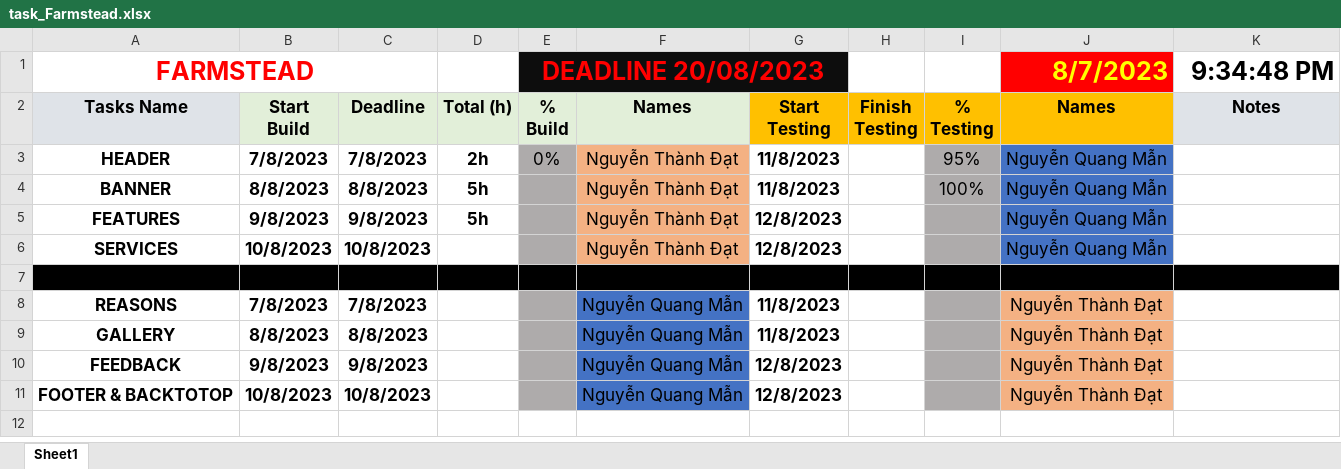
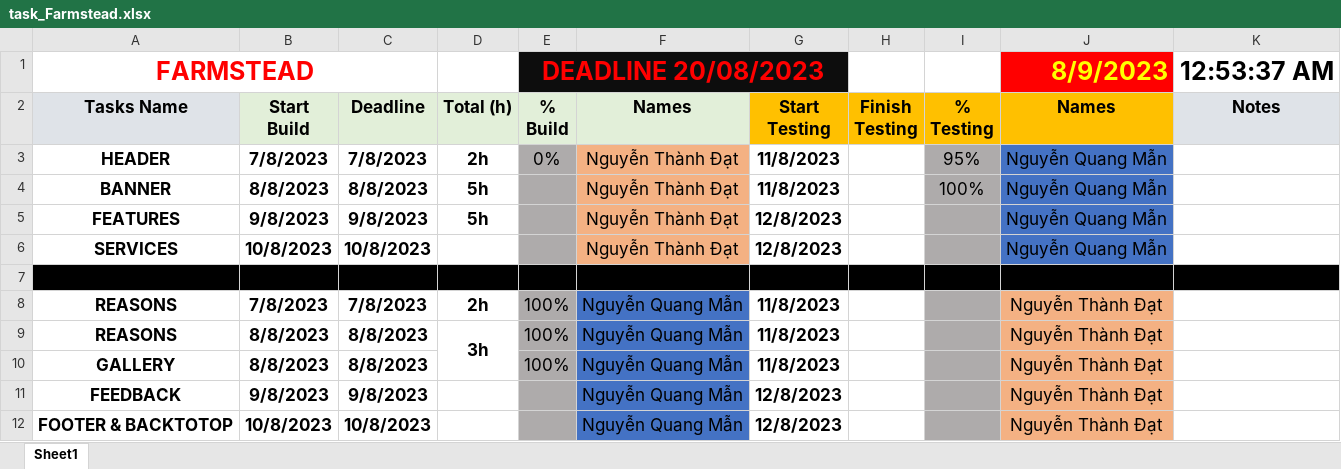
Before and after one commit to nqman/Farmstead, an Excel workbook: task_Farmstead.xlsx, sheet Sheet1, drawn as a sheet; values as stored, in another font and other column widths than the file's, no borders; conditional formats not drawn; addresses are those after the commit; the diff names each change by its address in the sheet, - before the commit and + after, or states it on an @@ line.

Commit message:
updatetask

```diff
--- a/task_Farmstead.xlsx (sheet Sheet1)
+++ b/task_Farmstead.xlsx (sheet Sheet1)
-J1 (Names): 8/7/2023
+J1 (Names): 8/9/2023
-K1 (Notes): 9:34:48 PM
+K1 (Notes): 12:53:37 AM
-D8 (Total (h)): (empty)
+D8 (Total (h)): 2h
-E8 (% Build): (empty)
+E8 (% Build): 100%
+row 9: REASONS | 8/8/2023 | 8/8/2023 | 3h | 100% | Nguyễn Quang Mẫn | 11/8/2023 |  |  | Nguyễn Thành Đạt
-E10 (% Build): (empty)
+E10 (% Build): 100%
```
